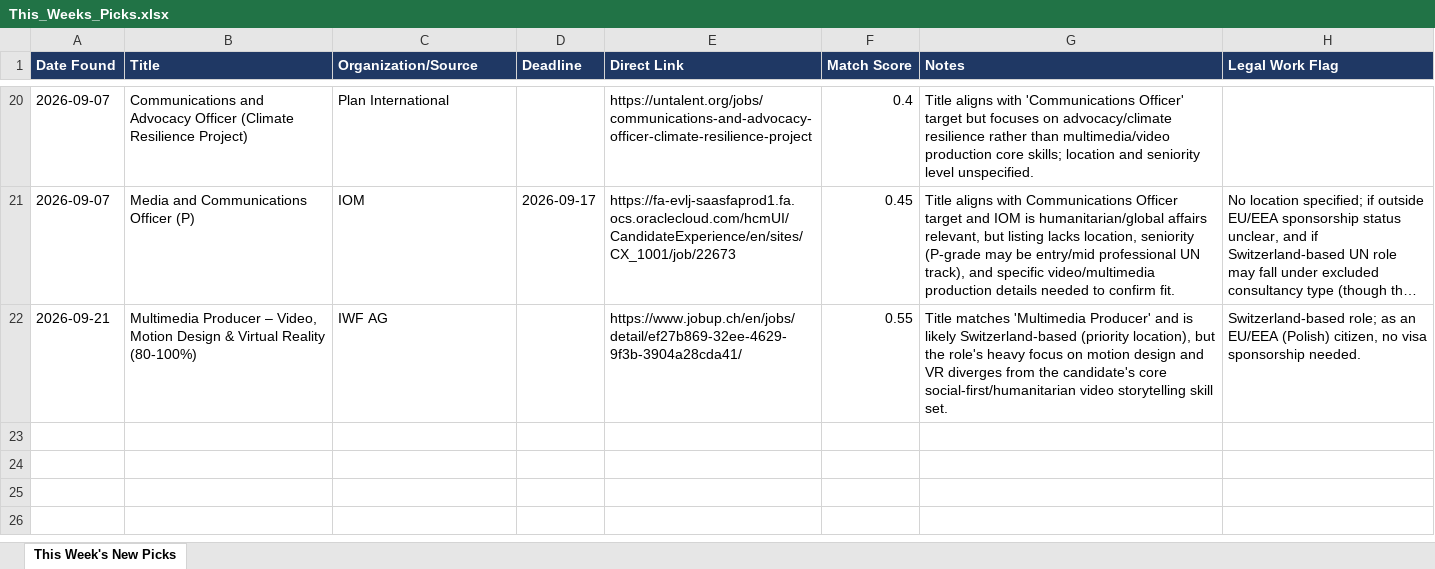
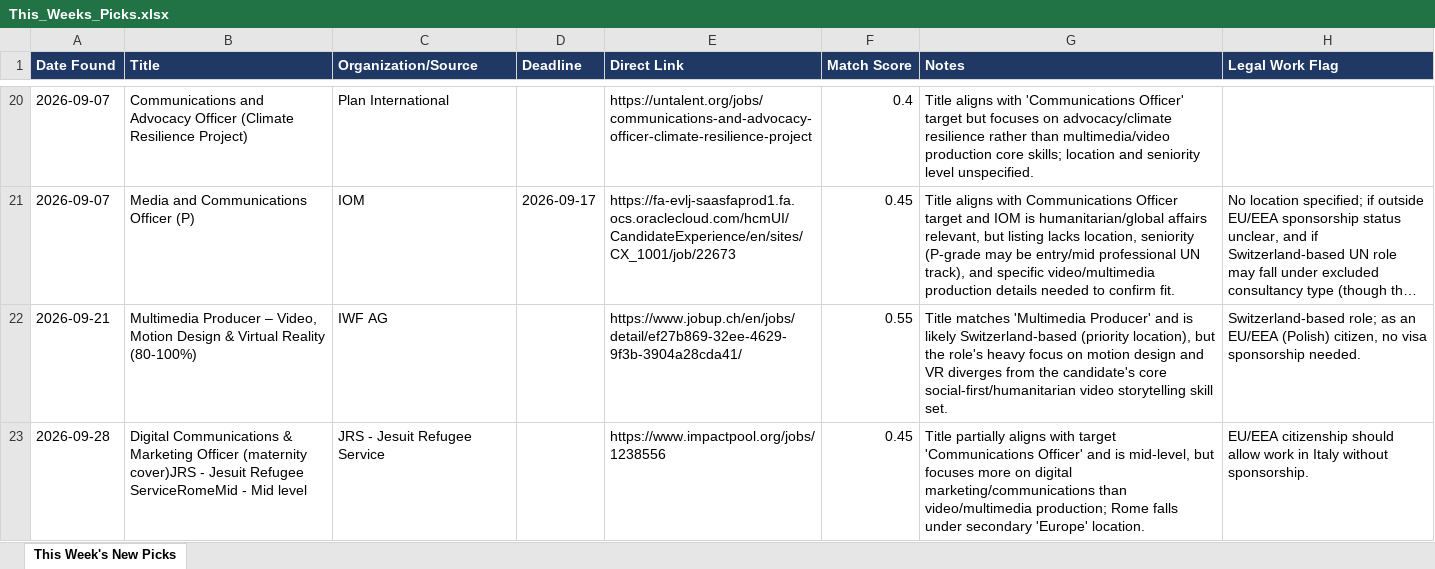
Before and after one commit to martasoszynska/job-agent, an Excel workbook: This_Weeks_Picks.xlsx, sheet This Week's New Picks, drawn as a sheet; only a part is shown, gaps mark what is left out; long unchanged cells end in …; values as stored, in another font and other column widths than the file's, no borders; the diff names each change by its address in the sheet, - before the commit and + after, or states it on an @@ line.

```diff
--- a/This_Weeks_Picks.xlsx (sheet This Week's New Picks)
+++ b/This_Weeks_Picks.xlsx (sheet This Week's New Picks)
+row 23: 2026-09-28 | Digital Communications & Marketing Officer (maternity cover)JRS - Jesuit Refugee ServiceRomeMid - Mid level | JRS - Jesuit Refugee Service |  | https://www.impactpool.org/jobs/1238556 | 0.45 | Title partially aligns with target 'Communications Officer' and is mid-level, but focuses more on digital marketing/communications than video/multimedia production; Rome falls under secondary 'Europe' location. | EU/EEA citizenship should allow work in Italy without sponsorship.
```
Also changed, not shown: 1 other file.
